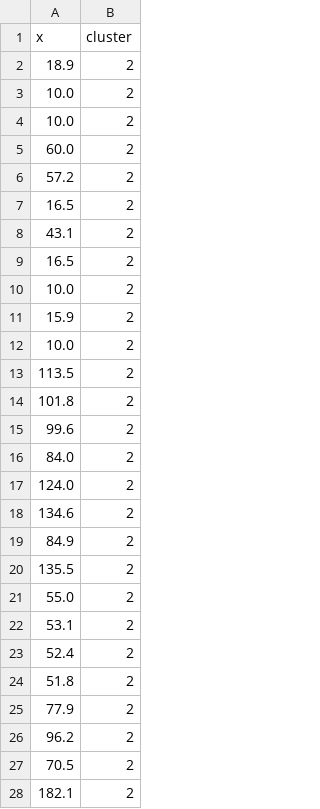
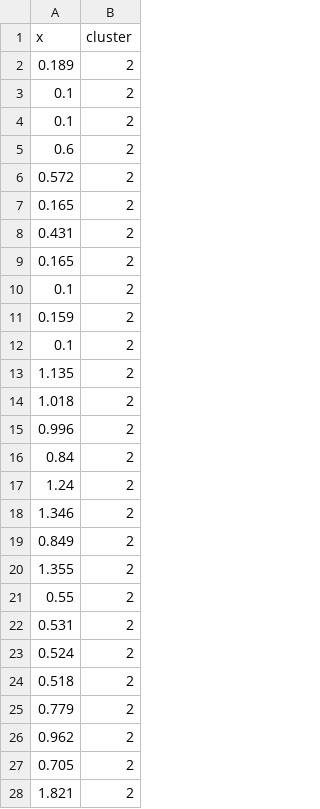
Before and after one commit to djordjevicana93/NI_projekat, a CSV file: normal_gene_expression.csv, drawn as a sheet; only a part is shown; the diff covers the shown part only.

```diff
--- a/normal_gene_expression.csv
+++ b/normal_gene_expression.csv
@@ -1,28 +1,28 @@
 x,cluster
-18.9,2
-10.0,2
-10.0,2
-60.0,2
-57.2,2
-16.5,2
-43.1,2
-16.5,2
-10.0,2
-15.9,2
-10.0,2
-113.5,2
-101.8,2
-99.6,2
-84.0,2
-124.0,2
-134.6,2
-84.9,2
-135.5,2
-55.0,2
-53.1,2
-52.4,2
-51.8,2
-77.9,2
-96.2,2
-70.5,2
-182.1,2
+0.189,2
+0.1,2
+0.1,2
+0.6,2
+0.572,2
+0.165,2
+0.431,2
+0.165,2
+0.1,2
+0.159,2
+0.1,2
+1.135,2
+1.018,2
+0.996,2
+0.84,2
+1.24,2
+1.346,2
+0.849,2
+1.355,2
+0.55,2
+0.531,2
+0.524,2
+0.518,2
+0.779,2
+0.962,2
+0.705,2
+1.821,2
```
Also changed, not shown: 11 edited cells elsewhere in this file, tumor_gene_expression.csv, 1 other file.
